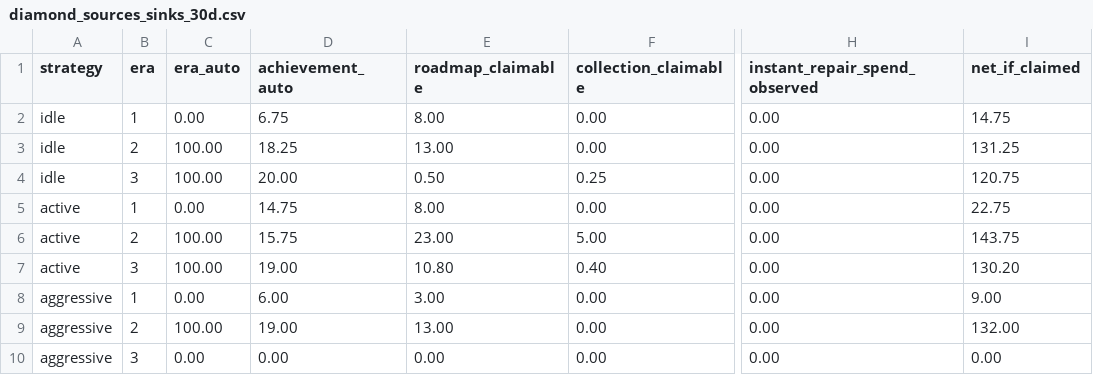
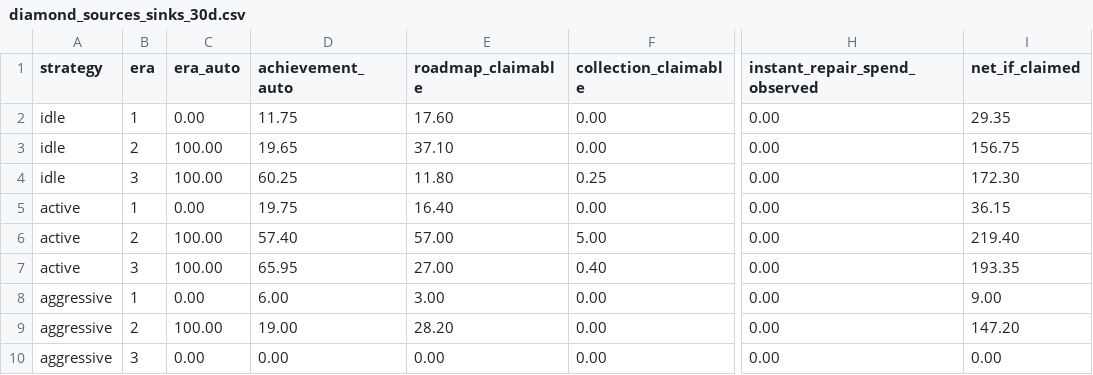
Before and after one commit to GaoJiasheng/DataCenterTycoon, a CSV file: docs/balance_runs/diamond_sources_sinks_30d.csv, drawn as a sheet; only a part is shown, gaps mark what is left out; the diff names each change by its address in the sheet, - before the commit and + after, or states it on an @@ line.

```diff
--- a/docs/balance_runs/diamond_sources_sinks_30d.csv
+++ b/docs/balance_runs/diamond_sources_sinks_30d.csv
-D2 (achievement_auto): 6.75
+D2 (achievement_auto): 11.75
-E2 (roadmap_claimable): 8.00
+E2 (roadmap_claimable): 17.60
-I2 (net_if_claimed): 14.75
+I2 (net_if_claimed): 29.35
-D3 (achievement_auto): 18.25
+D3 (achievement_auto): 19.65
-E3 (roadmap_claimable): 13.00
+E3 (roadmap_claimable): 37.10
-I3 (net_if_claimed): 131.25
+I3 (net_if_claimed): 156.75
-D4 (achievement_auto): 20.00
+D4 (achievement_auto): 60.25
-E4 (roadmap_claimable): 0.50
+E4 (roadmap_claimable): 11.80
-I4 (net_if_claimed): 120.75
+I4 (net_if_claimed): 172.30
-D5 (achievement_auto): 14.75
+D5 (achievement_auto): 19.75
-E5 (roadmap_claimable): 8.00
+E5 (roadmap_claimable): 16.40
-I5 (net_if_claimed): 22.75
+I5 (net_if_claimed): 36.15
-D6 (achievement_auto): 15.75
+D6 (achievement_auto): 57.40
-E6 (roadmap_claimable): 23.00
+E6 (roadmap_claimable): 57.00
-I6 (net_if_claimed): 143.75
+I6 (net_if_claimed): 219.40
-D7 (achievement_auto): 19.00
+D7 (achievement_auto): 65.95
-E7 (roadmap_claimable): 10.80
+E7 (roadmap_claimable): 27.00
-I7 (net_if_claimed): 130.20
+I7 (net_if_claimed): 193.35
-E9 (roadmap_claimable): 13.00
+E9 (roadmap_claimable): 28.20
-I9 (net_if_claimed): 132.00
+I9 (net_if_claimed): 147.20
```
Also changed, not shown: localization/ui.csv, 19 other files.
